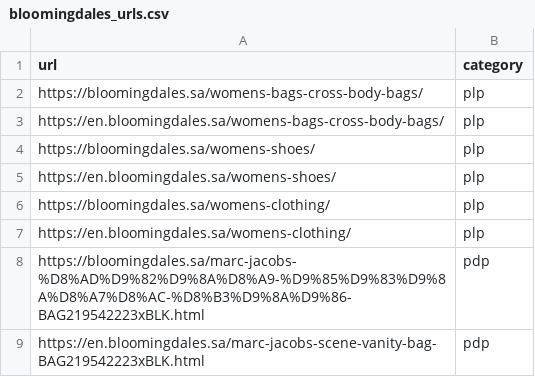
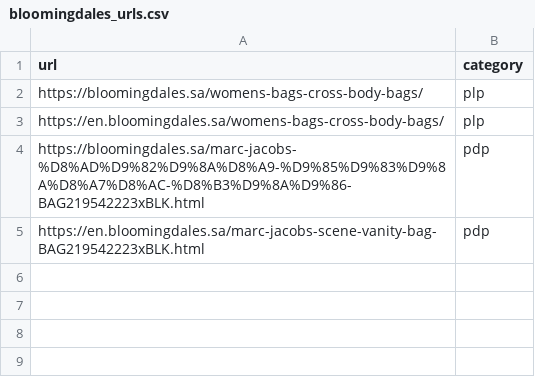
Before and after one commit to tareklel/ecommerce-scraper, a CSV file: resources/bloomingdales_urls.csv, drawn as a sheet.

```diff
--- a/resources/bloomingdales_urls.csv
+++ b/resources/bloomingdales_urls.csv
@@ -3,6 +3,2 @@ https://bloomingdales.sa/womens-bags-cross-body-bags/,plp
 https://en.bloomingdales.sa/womens-bags-cross-body-bags/,plp
-https://bloomingdales.sa/womens-shoes/,plp
-https://en.bloomingdales.sa/womens-shoes/,plp
-https://bloomingdales.sa/womens-clothing/,plp
-https://en.bloomingdales.sa/womens-clothing/,plp
 https://bloomingdales.sa/marc-jacobs-%D8%AD%D9%82%D9%8A%D8%A9-%D9%85%D9%83%D9%8A%D8%A7%D8%AC-%D8%B3%D9%8A%D9%86-BAG219542223xBLK.html,pdp
```
Also changed, not shown: 5 other files.
